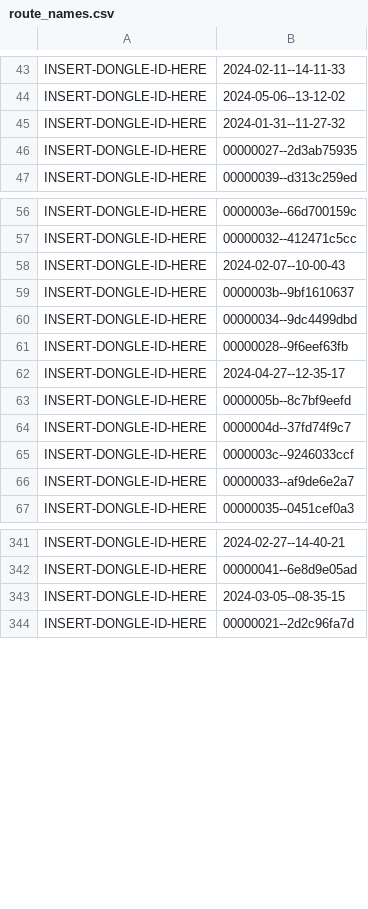
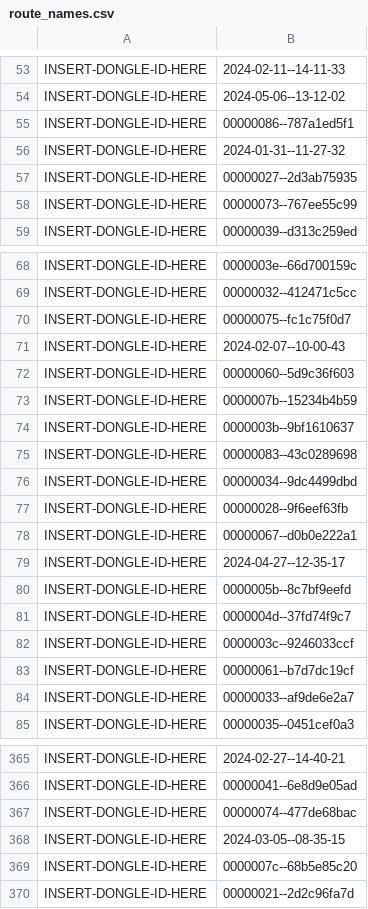
Before and after one commit to psilosanctum/collinreal-P2-portfolio, a CSV file: data-exercise/data/route-data/route_names.csv, drawn as a sheet; only a part is shown, gaps mark what is left out; the diff covers the shown part only; the diff names each change by its address in the sheet, - before the commit and + after, or states it on an @@ line.

```diff
--- a/data-exercise/data/route-data/route_names.csv
+++ b/data-exercise/data/route-data/route_names.csv
+row 55: INSERT-DONGLE-ID-HERE | 00000086--787a1ed5f1
+row 58: INSERT-DONGLE-ID-HERE | 00000073--767ee55c99
+row 70: INSERT-DONGLE-ID-HERE | 00000075--fc1c75f0d7
+row 72: INSERT-DONGLE-ID-HERE | 00000060--5d9c36f603
+row 73: INSERT-DONGLE-ID-HERE | 0000007b--15234b4b59
+row 75: INSERT-DONGLE-ID-HERE | 00000083--43c0289698
+row 78: INSERT-DONGLE-ID-HERE | 00000067--d0b0e222a1
+row 83: INSERT-DONGLE-ID-HERE | 00000061--b7d7dc19cf
+row 367: INSERT-DONGLE-ID-HERE | 00000074--477de68bac
+row 369: INSERT-DONGLE-ID-HERE | 0000007c--68b5e85c20
```
Also changed, not shown: 32 added rows, 3 moved rows and 5 edited cells elsewhere in this file, 40 other files.
